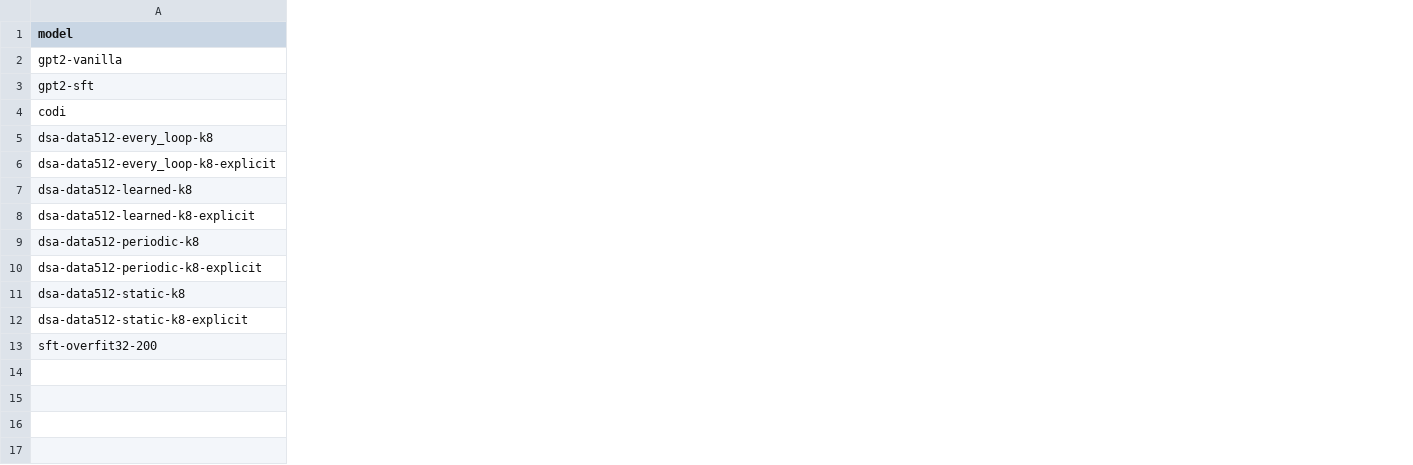
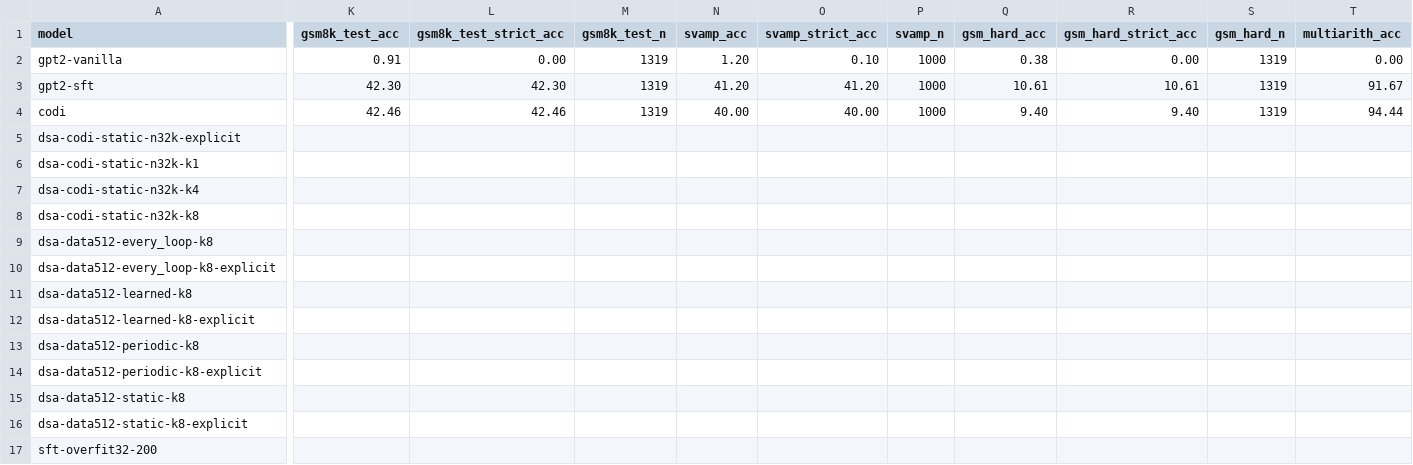
Before and after one commit to sttruji/dynamic-state-anchoring, a CSV file: results/leaderboard.csv, drawn as a sheet; only a part is shown, gaps mark what is left out; rows hold the shown columns only; the diff covers the shown part only; the diff names each change by its address in the sheet, - before the commit and + after, or states it on an @@ line.

```diff
--- a/results/leaderboard.csv
+++ b/results/leaderboard.csv
+column K (gsm8k_test_acc), rows 2-4: 0.91 | 42.30 | 42.46
+column L (gsm8k_test_strict_acc), rows 2-4: 0.00 | 42.30 | 42.46
+column M (gsm8k_test_n), rows 2-4: all 1319
+column N (svamp_acc), rows 2-4: 1.20 | 41.20 | 40.00
+column O (svamp_strict_acc), rows 2-4: 0.10 | 41.20 | 40.00
+column P (svamp_n), rows 2-4: all 1000
+column Q (gsm_hard_acc), rows 2-4: 0.38 | 10.61 | 9.40
+column R (gsm_hard_strict_acc), rows 2-4: 0.00 | 10.61 | 9.40
+column S (gsm_hard_n), rows 2-4: all 1319
+column T (multiarith_acc), rows 2-4: 0.00 | 91.67 | 94.44
+row 5: dsa-codi-static-n32k-explicit
+row 6: dsa-codi-static-n32k-k1
+row 7: dsa-codi-static-n32k-k4
+row 8: dsa-codi-static-n32k-k8
```
Also changed, not shown: 5 added columns elsewhere in this file, 50 other files.
